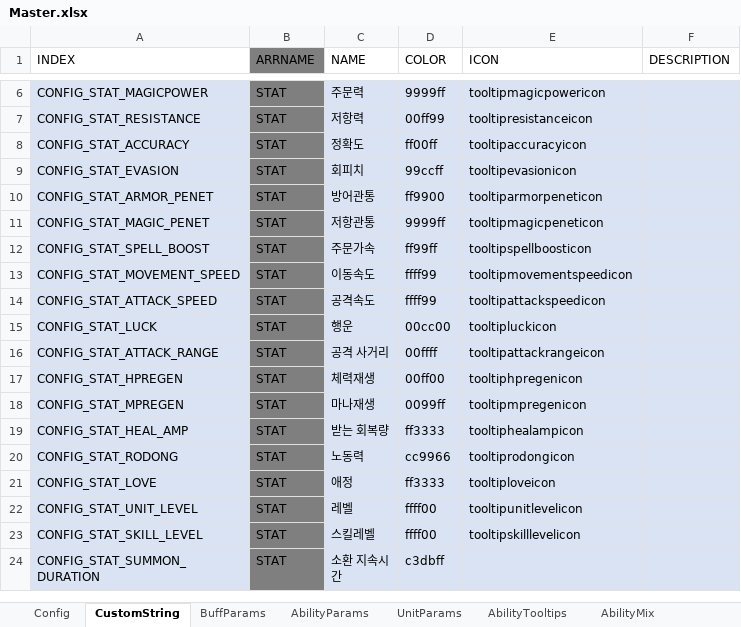
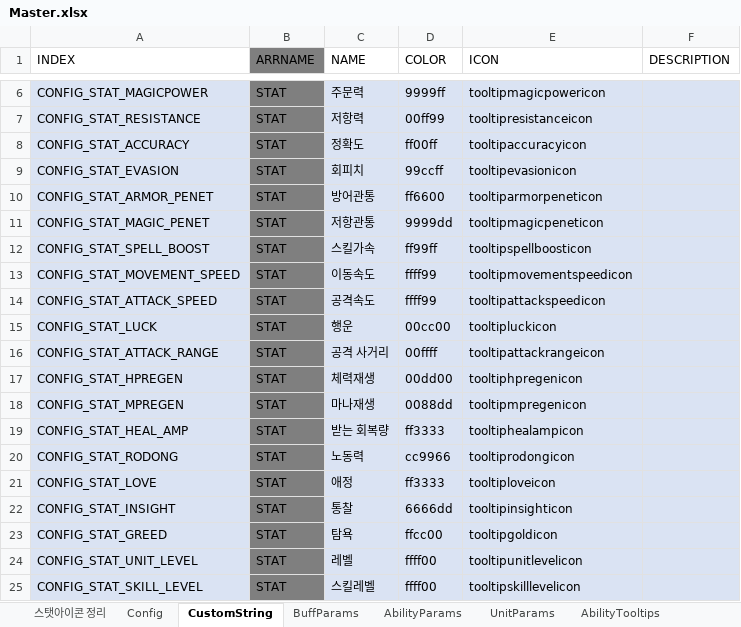
Before and after one commit to TheSandfox/SandfoxArchive, an Excel workbook: src/json/w3x/SkillArchive/Master.xlsx, sheet CustomString, drawn as a sheet; only a part is shown, gaps mark what is left out; the shorter side is filled out with more unchanged rows; values as stored, in another font and other column widths than the file's, no borders; the diff names each change by its address in the sheet, - before the commit and + after, or states it on an @@ line.

```diff
--- a/src/json/w3x/SkillArchive/Master.xlsx (sheet CustomString)
+++ b/src/json/w3x/SkillArchive/Master.xlsx (sheet CustomString)
+sheet tab: 스탯아이콘 정리
-D10 (COLOR): ff9900
+D10 (COLOR): ff6600
-D11 (COLOR): 9999ff
+D11 (COLOR): 9999dd
-C12 (NAME): 주문가속
+C12 (NAME): 스킬가속
-D17 (COLOR): 00ff00
+D17 (COLOR): 00dd00
-D18 (COLOR): 0099ff
+D18 (COLOR): 0088dd
+row 22: CONFIG_STAT_INSIGHT | STAT | 통찰 | 6666dd | tooltipinsighticon
+row 23: CONFIG_STAT_GREED | STAT | 탐욕 | ffcc00 | tooltipgoldicon
```
Also changed, not shown: sheet AbilityParams, charts or pictures, 21 other files.
